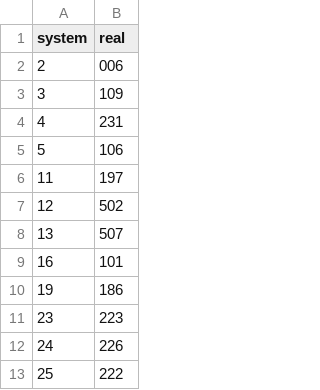
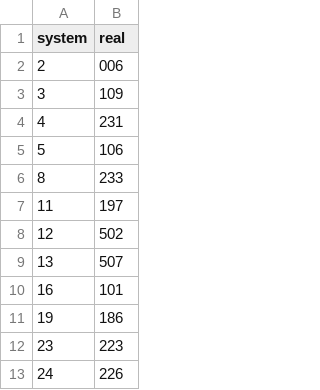
Before and after one commit to 1507t/bus-location, a CSV file: converter/TomotetsuBus_default.csv, drawn as a sheet; only a part is shown; the shorter side is filled out with more unchanged rows; the diff names each change by its address in the sheet, - before the commit and + after, or states it on an @@ line.

Commit message:
Add system:8 in Tomotetsu (#13)
Co-authored-by: user <admin@1507t.xyz>

```diff
--- a/converter/TomotetsuBus_default.csv
+++ b/converter/TomotetsuBus_default.csv
+row 6: 8 | 233
```
